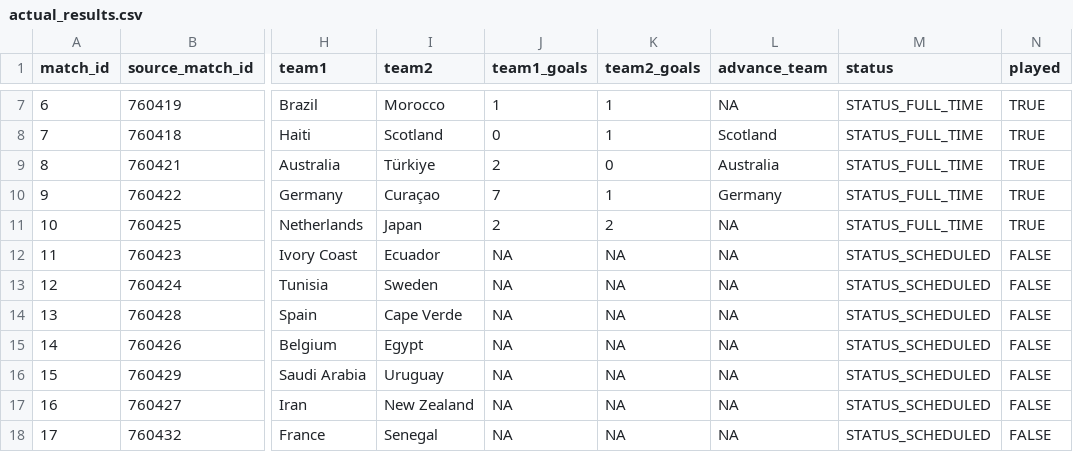
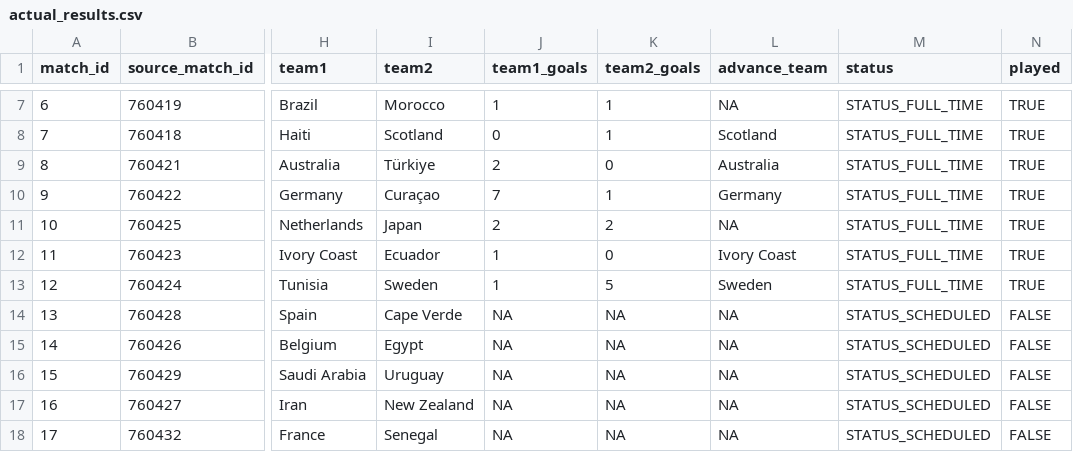
Before and after one commit to pedrosant-anna/bolao-copa-2026-x7q9p, a CSV file: data/results/actual_results.csv, drawn as a sheet; only a part is shown, gaps mark what is left out; the diff names each change by its address in the sheet, - before the commit and + after, or states it on an @@ line.

```diff
--- a/data/results/actual_results.csv
+++ b/data/results/actual_results.csv
-J12:J13 (team1_goals): NA
+J12:J13 (team1_goals): 1
-K12 (team2_goals): NA
+K12 (team2_goals): 0
-L12 (advance_team): NA
+L12 (advance_team): Ivory Coast
-M12:M13 (status): STATUS_SCHEDULED
+M12:M13 (status): STATUS_FULL_TIME
-N12:N13 (played): FALSE
+N12:N13 (played): TRUE
-K13 (team2_goals): NA
+K13 (team2_goals): 5
-L13 (advance_team): NA
+L13 (advance_team): Sweden
```
Also changed, not shown: data/scored_outputs/actual_group_standings.csv, data/scored_outputs/group_position_points.csv, 5 other files.
